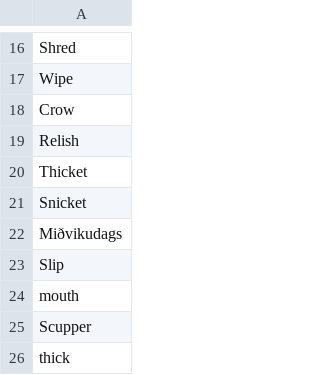
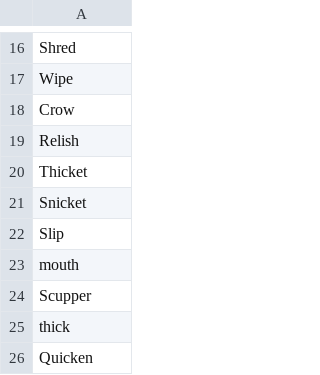
Before and after one commit to beingmrkenny/words, a CSV file: snippets/csv/Inbox-Table 1.csv, drawn as a sheet; only a part is shown, gaps mark what is left out; the shorter side is filled out with more unchanged rows; the diff covers the shown part only.

```diff
--- a/snippets/csv/Inbox-Table 1.csv
+++ b/snippets/csv/Inbox-Table 1.csv
@@ -21,3 +21,2 @@ Thicket
 Snicket
-Miðvikudags
 Slip
```
Also changed, not shown: 85 added rows elsewhere in this file, snippets/csv/Words-Funny.csv, snippets/csv/Words-Hated.csv, 28 other files.
